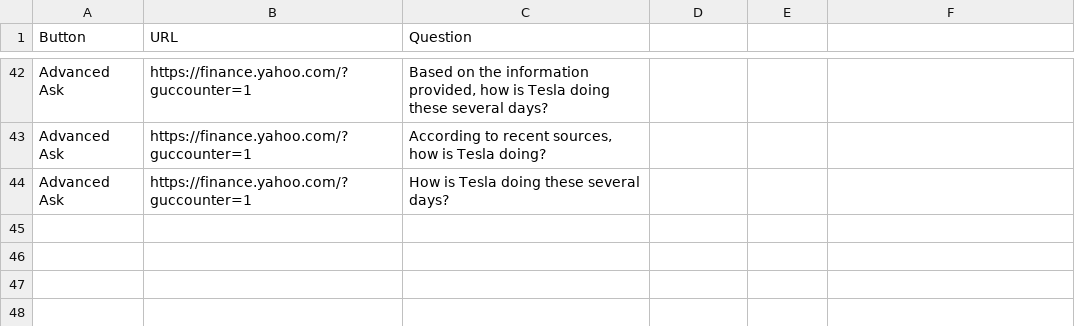
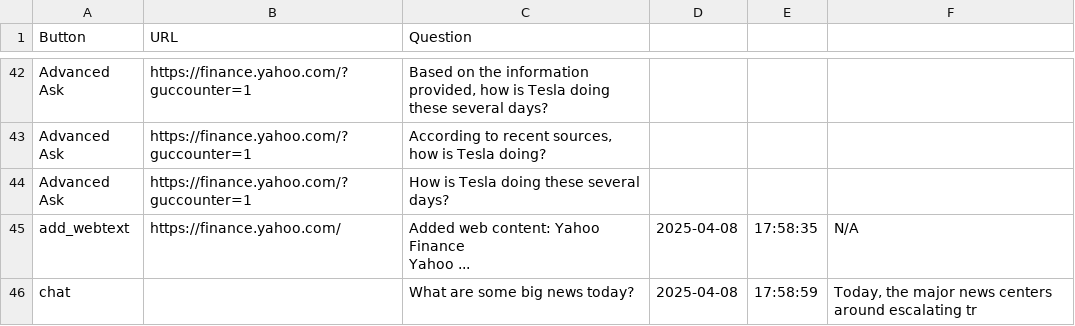
Before and after one commit to miragecoa/FinGPT-Search-Agent, a CSV file: ChatBot-Fin/chat_server/chat_server_app/questionLog.csv, drawn as a sheet; only a part is shown, gaps mark what is left out; ↵ is a line break in a cell; the diff names each change by its address in the sheet, - before the commit and + after, or states it on an @@ line.

```diff
--- a/ChatBot-Fin/chat_server/chat_server_app/questionLog.csv
+++ b/ChatBot-Fin/chat_server/chat_server_app/questionLog.csv
+row 45: add_webtext | https://finance.yahoo.com/ | Added web content: Yahoo Finance ↵ Yahoo ... | 2025-04-08 | 17:58:35 | N/A
+row 46: chat |  | What are some big news today? | 2025-04-08 | 17:58:59 | Today, the major news centers around escalating tr
```
Also changed, not shown: 1 other file.
